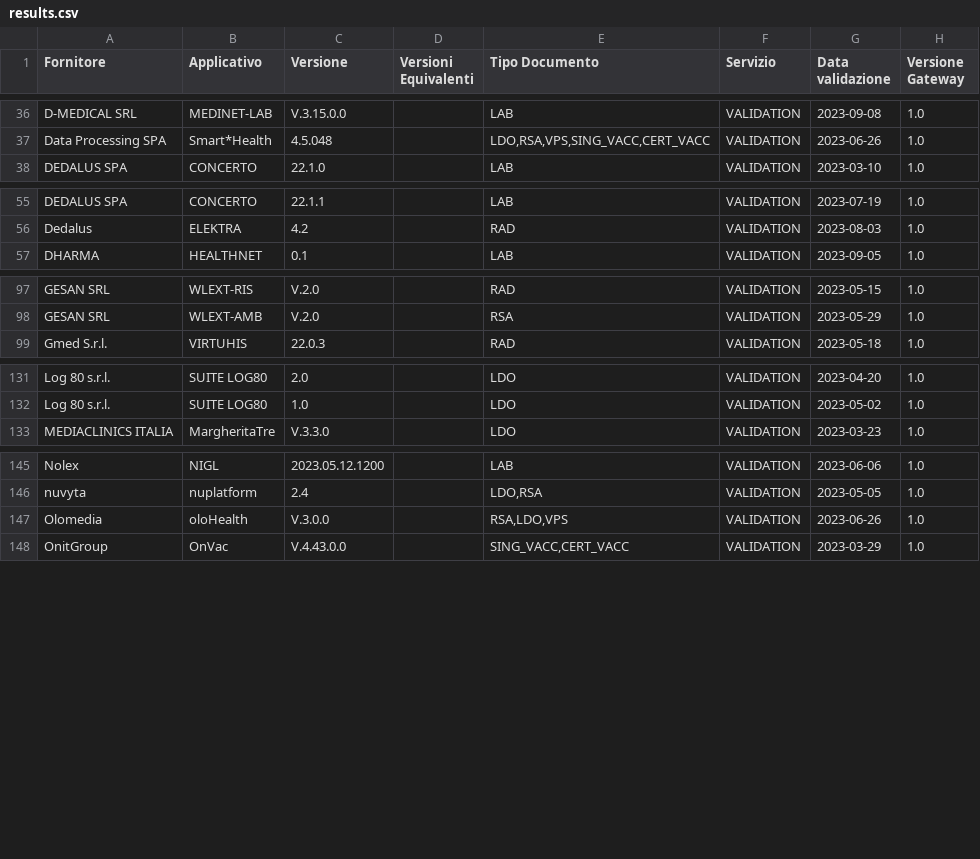
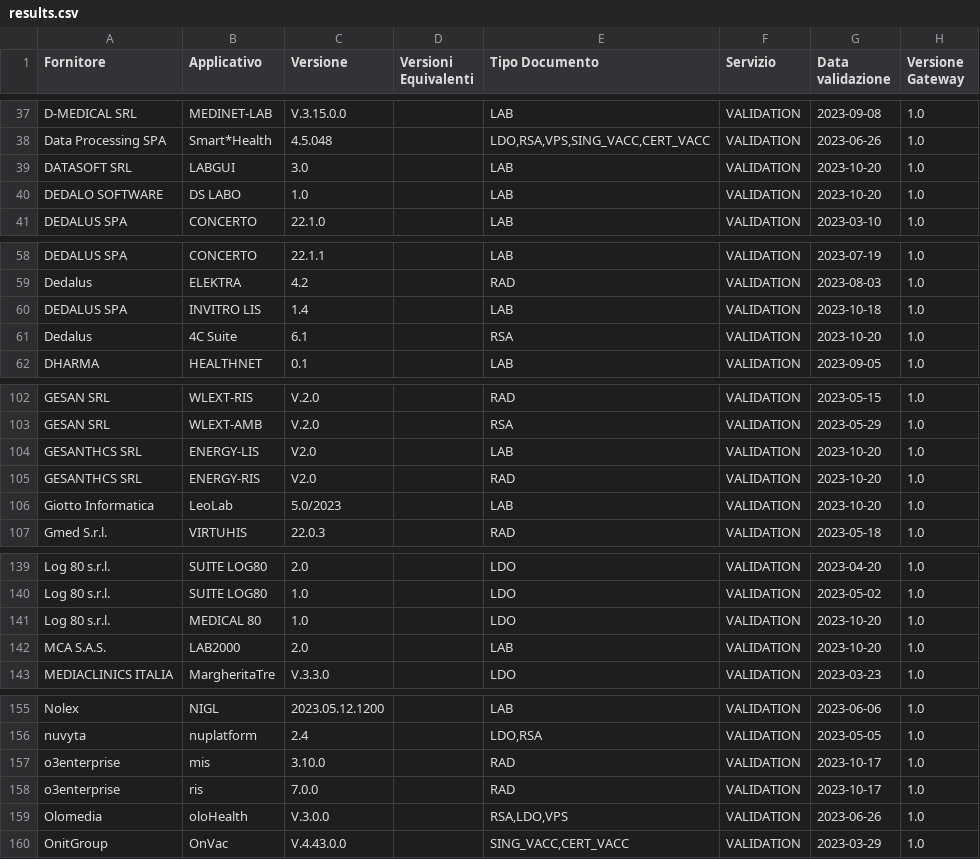
Before and after one commit to ministero-salute/it-fse-accreditati, a CSV file: RESULTS/results.csv, drawn as a sheet; only a part is shown, gaps mark what is left out; the diff covers the shown part only.

```diff
--- a/RESULTS/results.csv
+++ b/RESULTS/results.csv
@@ -37,2 +38,4 @@ D-MEDICAL SRL,MEDINET-LAB,V.3.15.0.0,,LAB,VALIDATION,2023-09-08,1.0
 Data Processing SPA,Smart*Health,4.5.048,,"LDO,RSA,VPS,SING_VACC,CERT_VACC",VALIDATION,2023-06-26,1.0
+DATASOFT SRL,LABGUI,3.0,,LAB,VALIDATION,2023-10-20,1.0
+DEDALO SOFTWARE,DS LABO,1.0,,LAB,VALIDATION,2023-10-20,1.0
 DEDALUS SPA,CONCERTO,22.1.0,,LAB,VALIDATION,2023-03-10,1.0
@@ -56,2 +59,4 @@ DEDALUS SPA,CONCERTO,22.1.1,,LAB,VALIDATION,2023-07-19,1.0
 Dedalus,ELEKTRA,4.2,,RAD,VALIDATION,2023-08-03,1.0
+DEDALUS SPA,INVITRO LIS,1.4,,LAB,VALIDATION,2023-10-18,1.0
+Dedalus,4C Suite,6.1,,RSA,VALIDATION,2023-10-20,1.0
 DHARMA,HEALTHNET,0.1,,LAB,VALIDATION,2023-09-05,1.0
@@ -98,2 +103,5 @@ GESAN SRL,WLEXT-RIS,V.2.0,,RAD,VALIDATION,2023-05-15,1.0
 GESAN SRL,WLEXT-AMB,V.2.0,,RSA,VALIDATION,2023-05-29,1.0
+GESANTHCS SRL,ENERGY-LIS,V2.0,,LAB,VALIDATION,2023-10-20,1.0
+GESANTHCS SRL,ENERGY-RIS,V2.0,,RAD,VALIDATION,2023-10-20,1.0
+Giotto Informatica,LeoLab,5.0/2023,,LAB,VALIDATION,2023-10-20,1.0
 Gmed S.r.l.,VIRTUHIS,22.0.3,,RAD,VALIDATION,2023-05-18,1.0
@@ -132,2 +140,4 @@ Log 80 s.r.l.,SUITE LOG80,2.0,,LDO,VALIDATION,2023-04-20,1.0
 Log 80 s.r.l.,SUITE LOG80,1.0,,LDO,VALIDATION,2023-05-02,1.0
+Log 80 s.r.l.,MEDICAL 80,1.0,,LDO,VALIDATION,2023-10-20,1.0
+MCA S.A.S.,LAB2000,2.0,,LAB,VALIDATION,2023-10-20,1.0
 MEDIACLINICS ITALIA,MargheritaTre,V.3.3.0,,LDO,VALIDATION,2023-03-23,1.0
@@ -146,2 +156,4 @@ Nolex,NIGL,2023.05.12.1200,,LAB,VALIDATION,2023-06-06,1.0
 nuvyta,nuplatform,2.4,,"LDO,RSA",VALIDATION,2023-05-05,1.0
+o3enterprise,mis,3.10.0,,RAD,VALIDATION,2023-10-17,1.0
+o3enterprise,ris,7.0.0,,RAD,VALIDATION,2023-10-17,1.0
 Olomedia,oloHealth,V.3.0.0,,"RSA,LDO,VPS",VALIDATION,2023-06-26,1.0
```
Also changed, not shown: 3 added rows elsewhere in this file, 2 other files.
